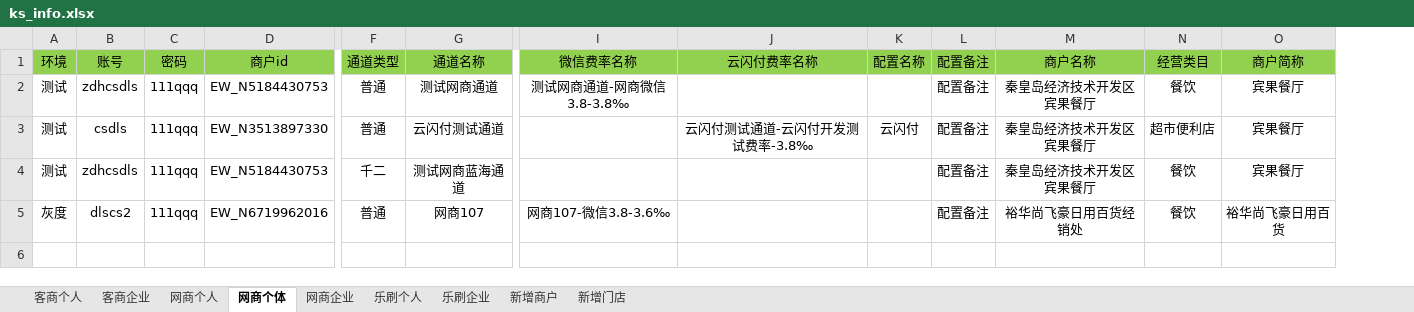
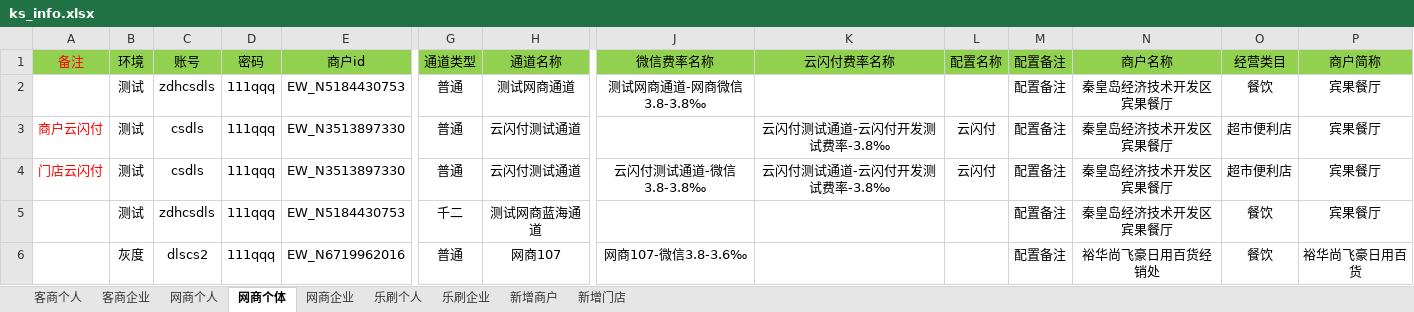
Before and after one commit to jiguobin1/LianFuTong, an Excel workbook: data/excel/ks_info.xlsx, sheet 网商个体, drawn as a sheet; only a part is shown, gaps mark what is left out; values as stored, in another font and other column widths than the file's, no borders; addresses are those after the commit; rows hold the shown columns only; the diff names each change by its address in the sheet, - before the commit and + after, or states it on an @@ line.

```diff
--- a/data/excel/ks_info.xlsx (sheet 网商个体)
+++ b/data/excel/ks_info.xlsx (sheet 网商个体)
+column A (备注), row 3: 商户云闪付
+row 4: 门店云闪付 | 测试 | csdls | 111qqq | EW_N3513897330 | 普通 | 云闪付测试通道 | 云闪付测试通道-微信3.8-3.8‰ | 云闪付测试通道-云闪付开发测试费率-3.8‰ | 云闪付 | 配置备注 | 秦皇岛经济技术开发区宾果餐厅 | 超市便利店 | 宾果餐厅
```
Also changed, not shown: sheet 网商个人, sheet 乐刷个人, sheet 新增商户, sheet 客商个人, 33 other files.
